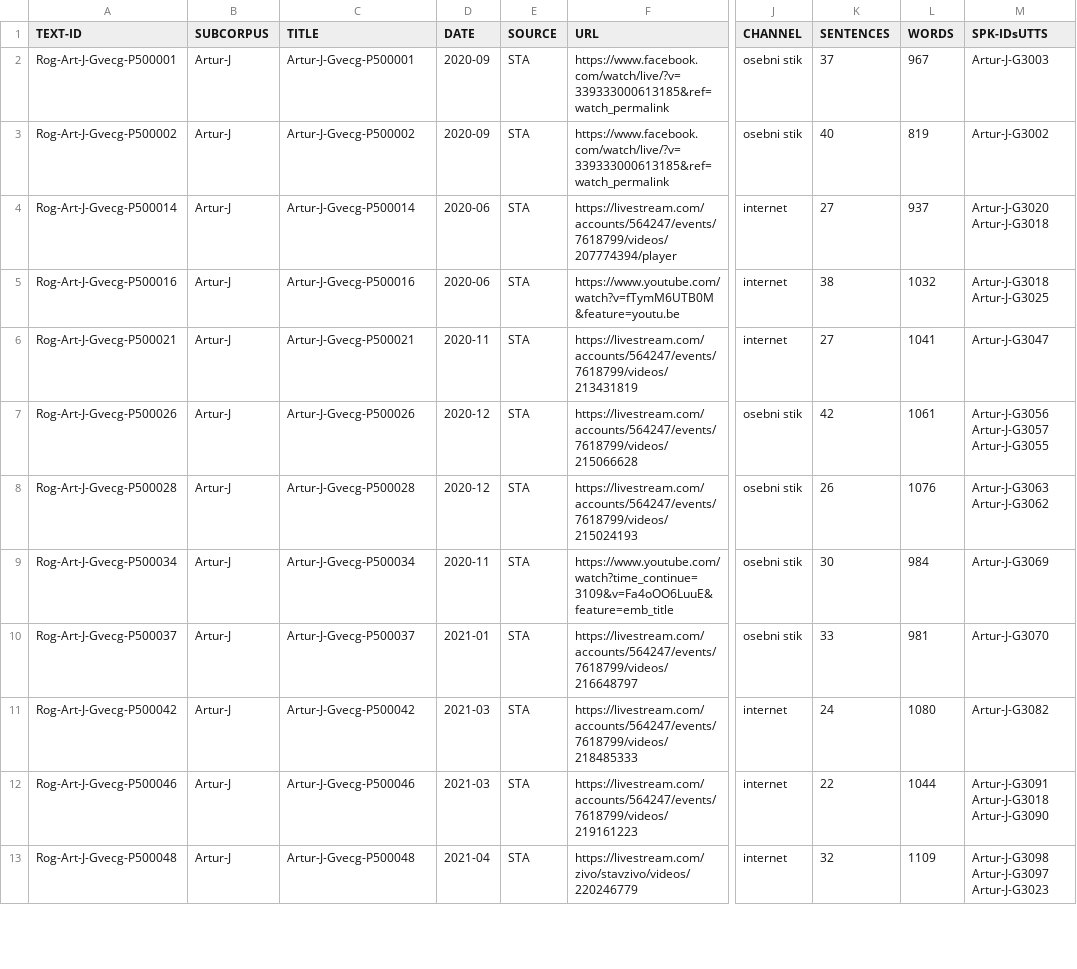
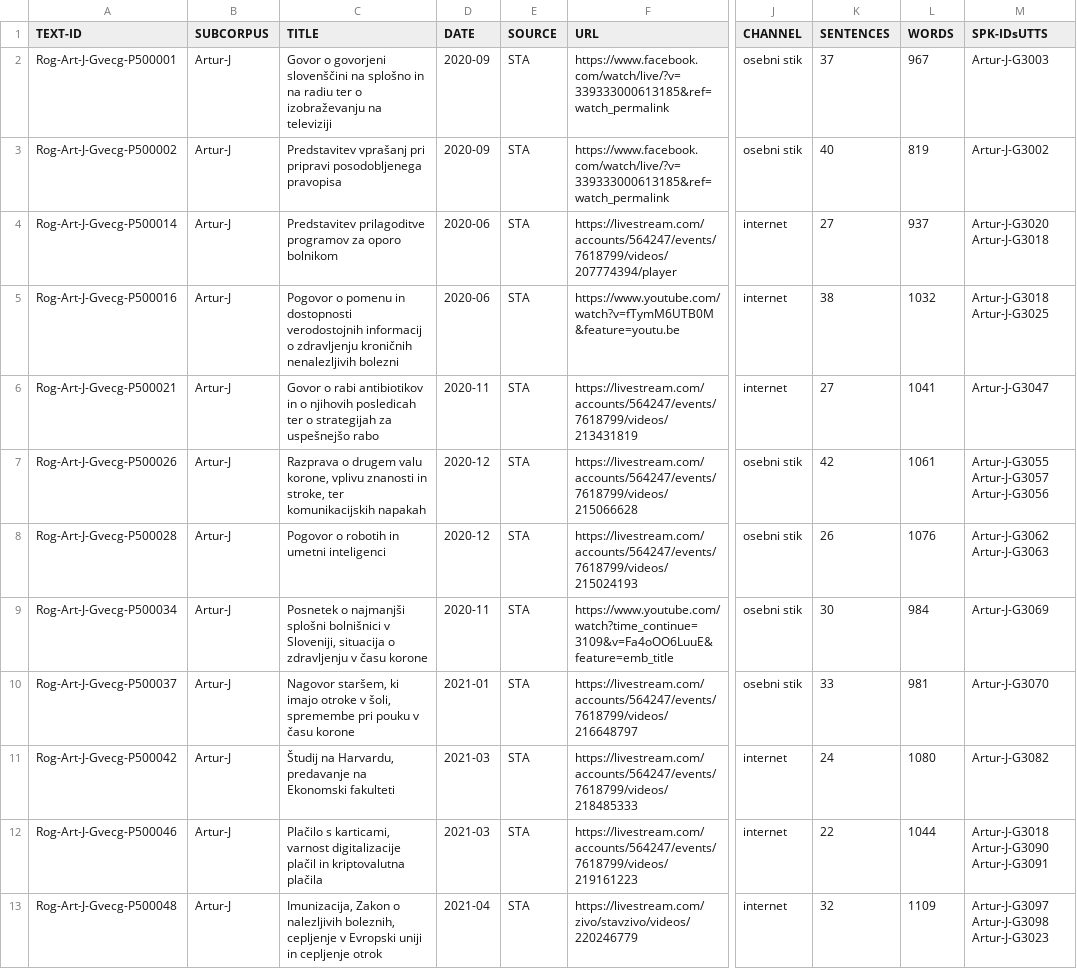
Before and after one commit to clarinsi/mezzanine_resources, a TSV file: ROG/ROG-Art/ROG-Art-speeches.tsv, drawn as a sheet; only a part is shown, gaps mark what is left out; the diff covers the shown part only; the diff names each change by its address in the sheet, - before the commit and + after, or states it on an @@ line.

Commit message:
Rerun pipeline with Tjaša's titles.

```diff
--- a/ROG/ROG-Art/ROG-Art-speeches.tsv
+++ b/ROG/ROG-Art/ROG-Art-speeches.tsv
-C2 (TITLE): Artur-J-Gvecg-P500001
+C2 (TITLE): Govor o govorjeni slovenščini na splošno in na radiu ter o izobraževanju na televiziji
-C3 (TITLE): Artur-J-Gvecg-P500002
+C3 (TITLE): Predstavitev vprašanj pri pripravi posodobljenega pravopisa
-C4 (TITLE): Artur-J-Gvecg-P500014
+C4 (TITLE): Predstavitev prilagoditve programov za oporo bolnikom
-C5 (TITLE): Artur-J-Gvecg-P500016
+C5 (TITLE): Pogovor o pomenu in dostopnosti verodostojnih informacij o zdravljenju kroničnih nenalezljivih bolezni
-C6 (TITLE): Artur-J-Gvecg-P500021
+C6 (TITLE): Govor o rabi antibiotikov in o njihovih posledicah ter o strategijah za uspešnejšo rabo
-C7 (TITLE): Artur-J-Gvecg-P500026
+C7 (TITLE): Razprava o drugem valu korone, vplivu znanosti in stroke, ter komunikacijskih napakah
-M7 (SPK-IDsUTTS): Artur-J-G3056 Artur-J-G3057 Artur-J-G3055
+M7 (SPK-IDsUTTS): Artur-J-G3055 Artur-J-G3057 Artur-J-G3056
-C8 (TITLE): Artur-J-Gvecg-P500028
+C8 (TITLE): Pogovor o robotih in umetni inteligenci
-M8 (SPK-IDsUTTS): Artur-J-G3063 Artur-J-G3062
+M8 (SPK-IDsUTTS): Artur-J-G3062 Artur-J-G3063
-C9 (TITLE): Artur-J-Gvecg-P500034
+C9 (TITLE): Posnetek o najmanjši splošni bolnišnici v Sloveniji, situacija o zdravljenju v času korone
-C10 (TITLE): Artur-J-Gvecg-P500037
+C10 (TITLE): Nagovor staršem, ki imajo otroke v šoli, spremembe pri pouku v času korone
-C11 (TITLE): Artur-J-Gvecg-P500042
+C11 (TITLE): Študij na Harvardu, predavanje na Ekonomski fakulteti
-C12 (TITLE): Artur-J-Gvecg-P500046
+C12 (TITLE): Plačilo s karticami, varnost digitalizacije plačil in kriptovalutna plačila
-M12 (SPK-IDsUTTS): Artur-J-G3091 Artur-J-G3018 Artur-J-G3090
+M12 (SPK-IDsUTTS): Artur-J-G3018 Artur-J-G3090 Artur-J-G3091
-C13 (TITLE): Artur-J-Gvecg-P500048
+C13 (TITLE): Imunizacija, Zakon o nalezljivih boleznih, cepljenje v Evropski uniji in cepljenje otrok
-M13 (SPK-IDsUTTS): Artur-J-G3098 Artur-J-G3097 Artur-J-G3023
+M13 (SPK-IDsUTTS): Artur-J-G3097 Artur-J-G3098 Artur-J-G3023
```
Also changed, not shown: 49 edited cells elsewhere in this file, ROG/ROG-speeches.tsv, 3 other files.
